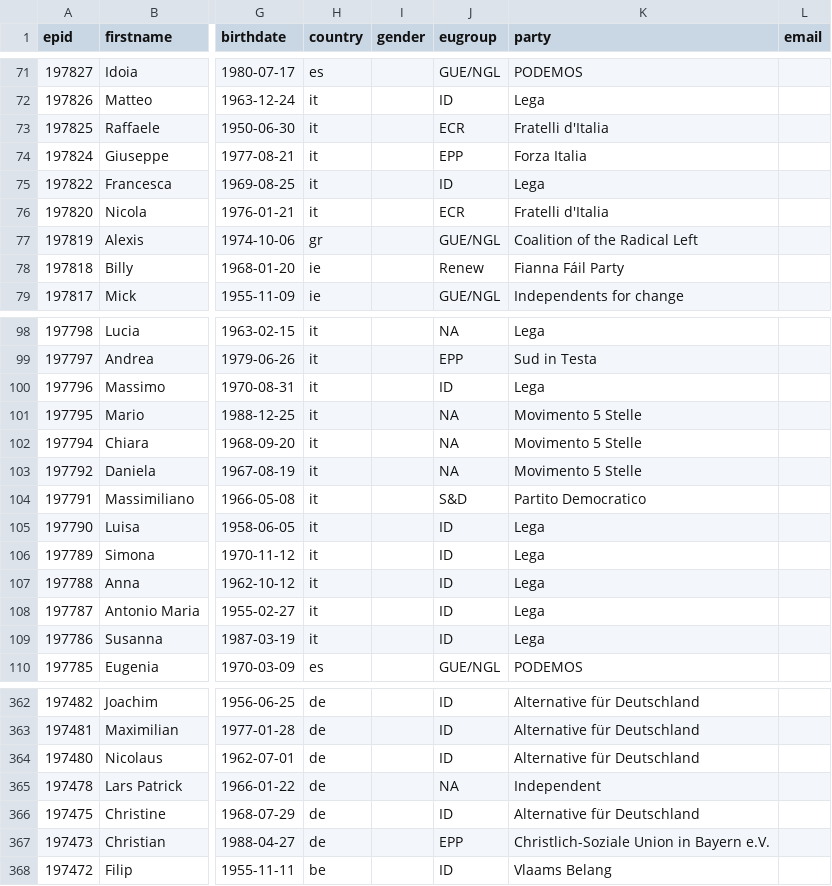
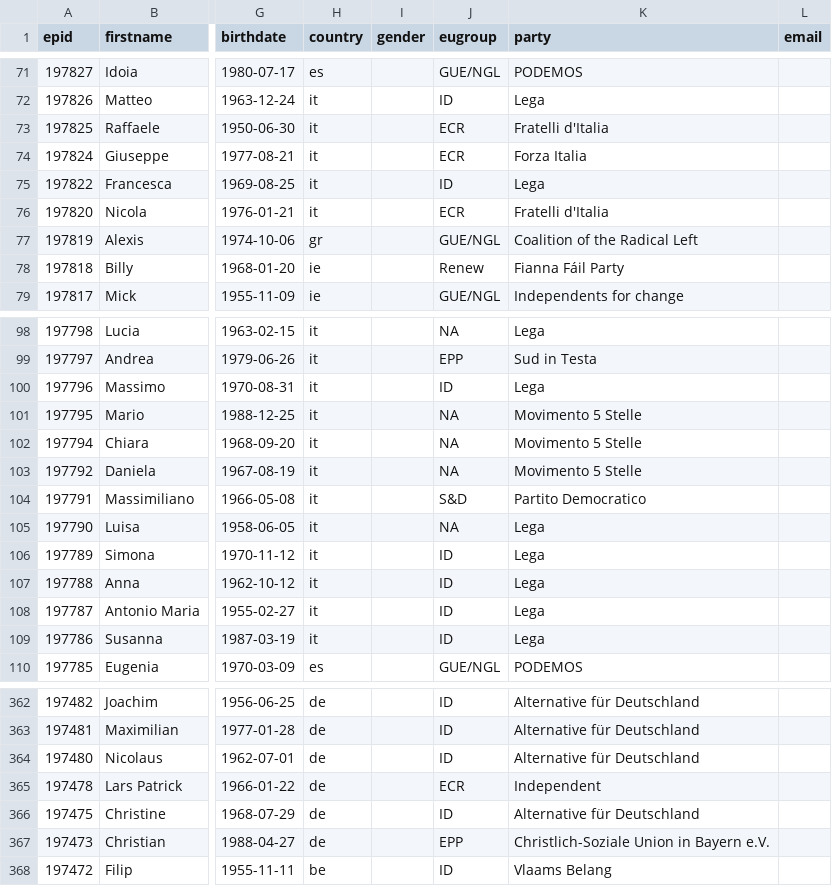
Before and after one commit to TechToThePeople/parlparse, a CSV file: data/meps.csv, drawn as a sheet; only a part is shown, gaps mark what is left out; the diff names each change by its address in the sheet, - before the commit and + after, or states it on an @@ line.

```diff
--- a/data/meps.csv
+++ b/data/meps.csv
-J74 (eugroup): EPP
+J74 (eugroup): ECR
-J105 (eugroup): ID
+J105 (eugroup): NA
-J365 (eugroup): NA
+J365 (eugroup): ECR
```
Also changed, not shown: 1 other file.
